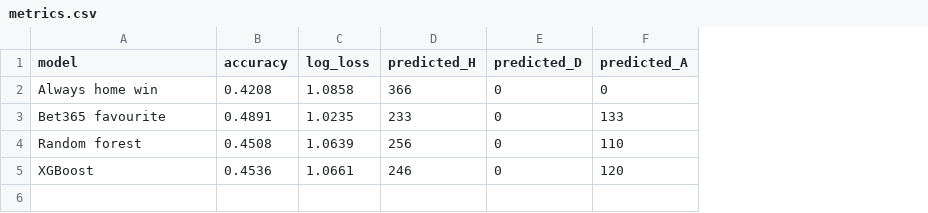
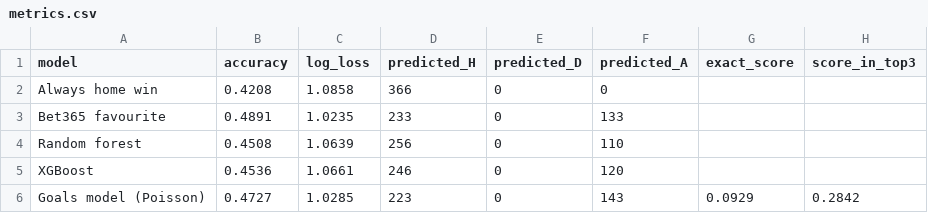
Before and after one commit to azwadtahmid/PremierLeaguePredictor, a CSV file: results/metrics.csv, drawn as a sheet; the diff names each change by its address in the sheet, - before the commit and + after, or states it on an @@ line.

Commit message:
Add Poisson goals model for scorelines and compare it with the form models

```diff
--- a/results/metrics.csv
+++ b/results/metrics.csv
+column G (exact_score), empty
+column H (score_in_top3), empty
+row 6: Goals model (Poisson) | 0.4727 | 1.0285 | 223 | 0 | 143 | 0.0929 | 0.2842
```
Also changed, not shown: 4 other files.
